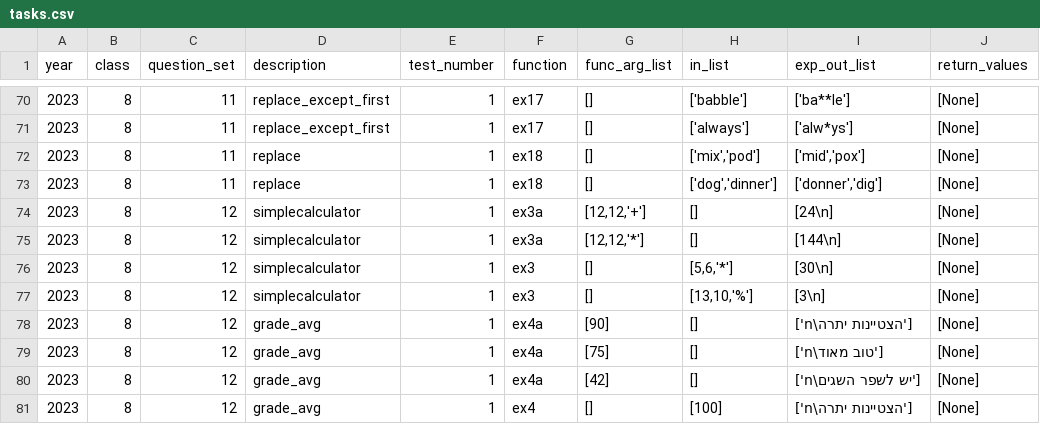
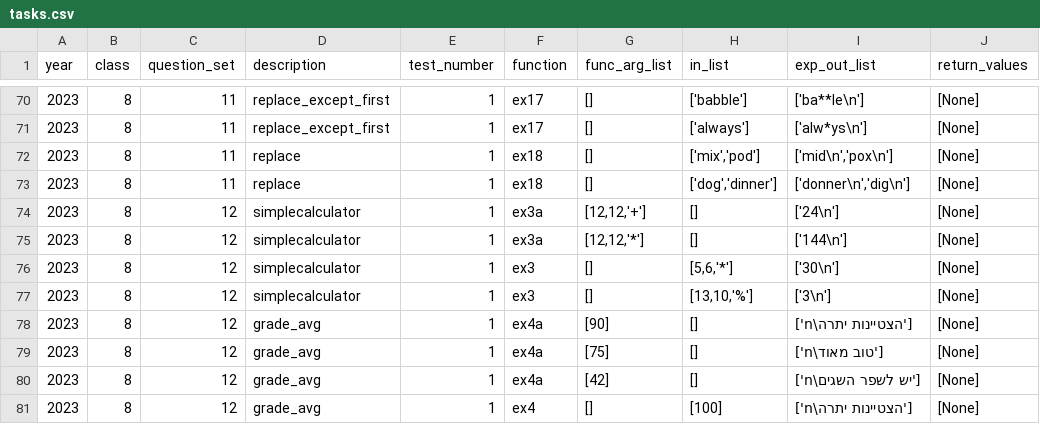
Before and after one commit to tomer2b/auto_grading, a CSV file: tasks.csv, drawn as a sheet; only a part is shown, gaps mark what is left out; the diff covers the shown part only.

```diff
--- a/tasks.csv
+++ b/tasks.csv
@@ -70,9 +70,9 @@ year,class,question_set,description,test_number,function,func_arg_list,in_list,e
-2023,8,11,"replace_except_first",1,ex17,"[]","['babble']","['ba**le']","[None]"
-2023,8,11,"replace_except_first",1,ex17,"[]","['always']","['alw*ys']","[None]"
-2023,8,11,"replace",1,ex18,"[]","['mix','pod']","['mid','pox']","[None]"
-2023,8,11,"replace",1,ex18,"[]","['dog','dinner']","['donner','dig']","[None]"
-2023,8,12,"simplecalculator",1,ex3a,"[12,12,'+']","[]","[24\n]","[None]"
-2023,8,12,"simplecalculator",1,ex3a,"[12,12,'*']","[]","[144\n]","[None]"
-2023,8,12,"simplecalculator",1,ex3,"[]","[5,6,'*']","[30\n]","[None]"
-2023,8,12,"simplecalculator",1,ex3,"[]","[13,10,'%']","[3\n]","[None]"
+2023,8,11,"replace_except_first",1,ex17,"[]","['babble']","['ba**le\n']","[None]"
+2023,8,11,"replace_except_first",1,ex17,"[]","['always']","['alw*ys\n']","[None]"
+2023,8,11,"replace",1,ex18,"[]","['mix','pod']","['mid\n','pox\n']","[None]"
+2023,8,11,"replace",1,ex18,"[]","['dog','dinner']","['donner\n','dig\n']","[None]"
+2023,8,12,"simplecalculator",1,ex3a,"[12,12,'+']","[]","['24\n']","[None]"
+2023,8,12,"simplecalculator",1,ex3a,"[12,12,'*']","[]","['144\n']","[None]"
+2023,8,12,"simplecalculator",1,ex3,"[]","[5,6,'*']","['30\n']","[None]"
+2023,8,12,"simplecalculator",1,ex3,"[]","[13,10,'%']","['3\n']","[None]"
 2023,8,12,"grade_avg",1,ex4a,"[90]","[]","['הצטיינות יתרה\n']","[None]"
```
Also changed, not shown: 27 edited cells elsewhere in this file.
